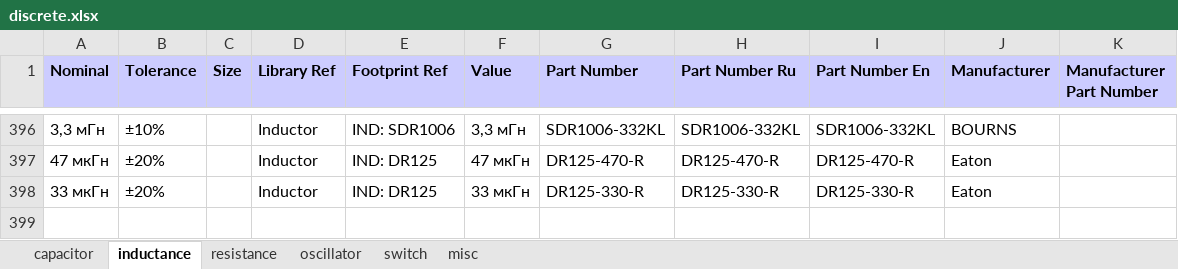
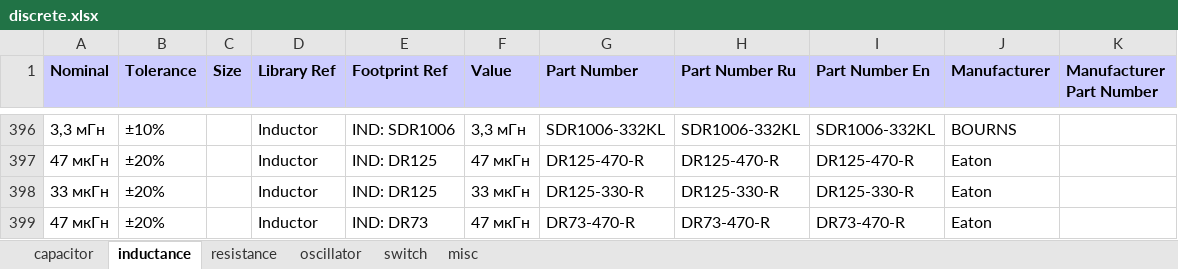
Before and after one commit to garou-g/elem_altium_db2, an Excel workbook: library/discrete.xlsx, sheet inductance, drawn as a sheet; only a part is shown, gaps mark what is left out; values as stored, in another font and other column widths than the file's, no borders; the diff names each change by its address in the sheet, - before the commit and + after, or states it on an @@ line.

```diff
--- a/library/discrete.xlsx (sheet inductance)
+++ b/library/discrete.xlsx (sheet inductance)
+row 399: 47 мкГн | ±20% |  | Inductor | IND: DR73 | 47 мкГн | DR73-470-R | DR73-470-R | DR73-470-R | Eaton
```
Also changed, not shown: 2 other files.
